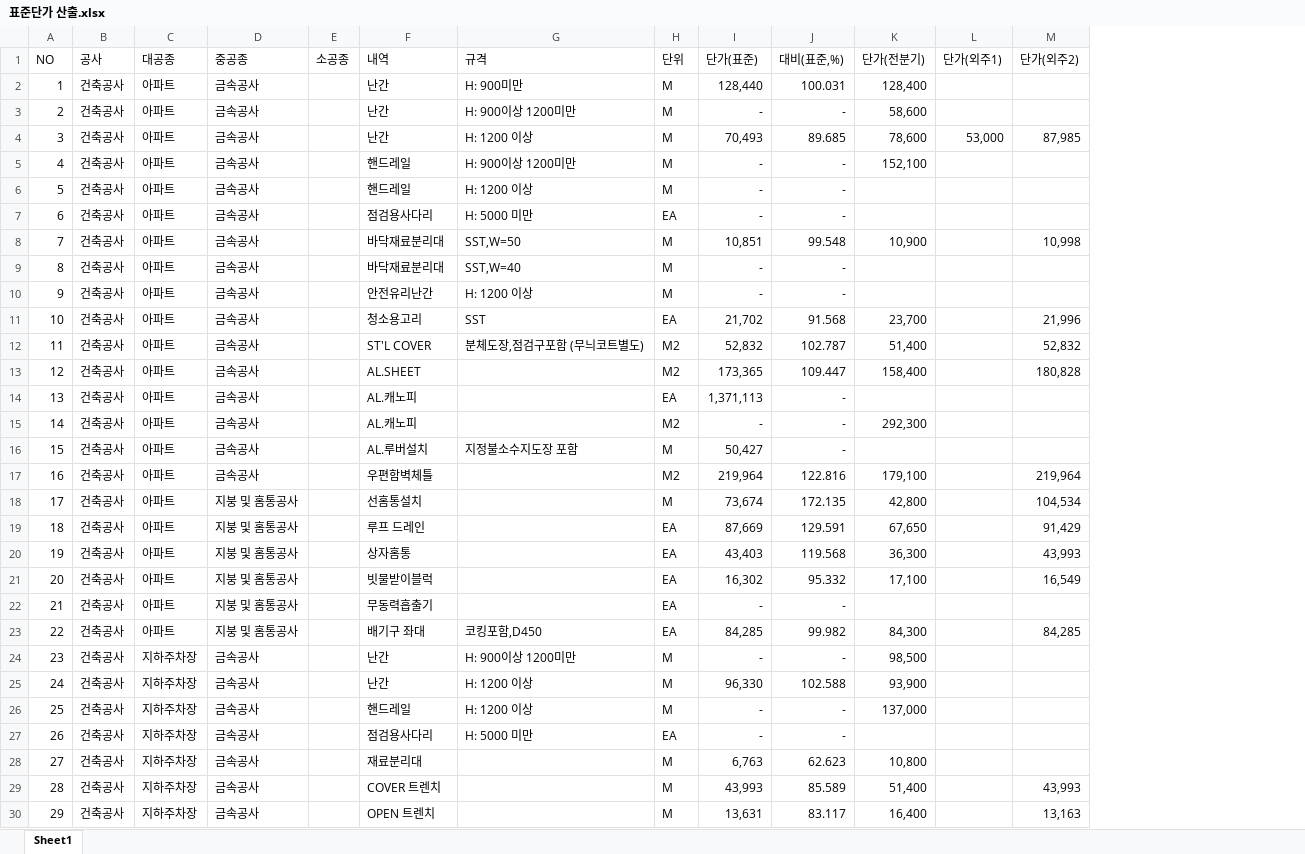
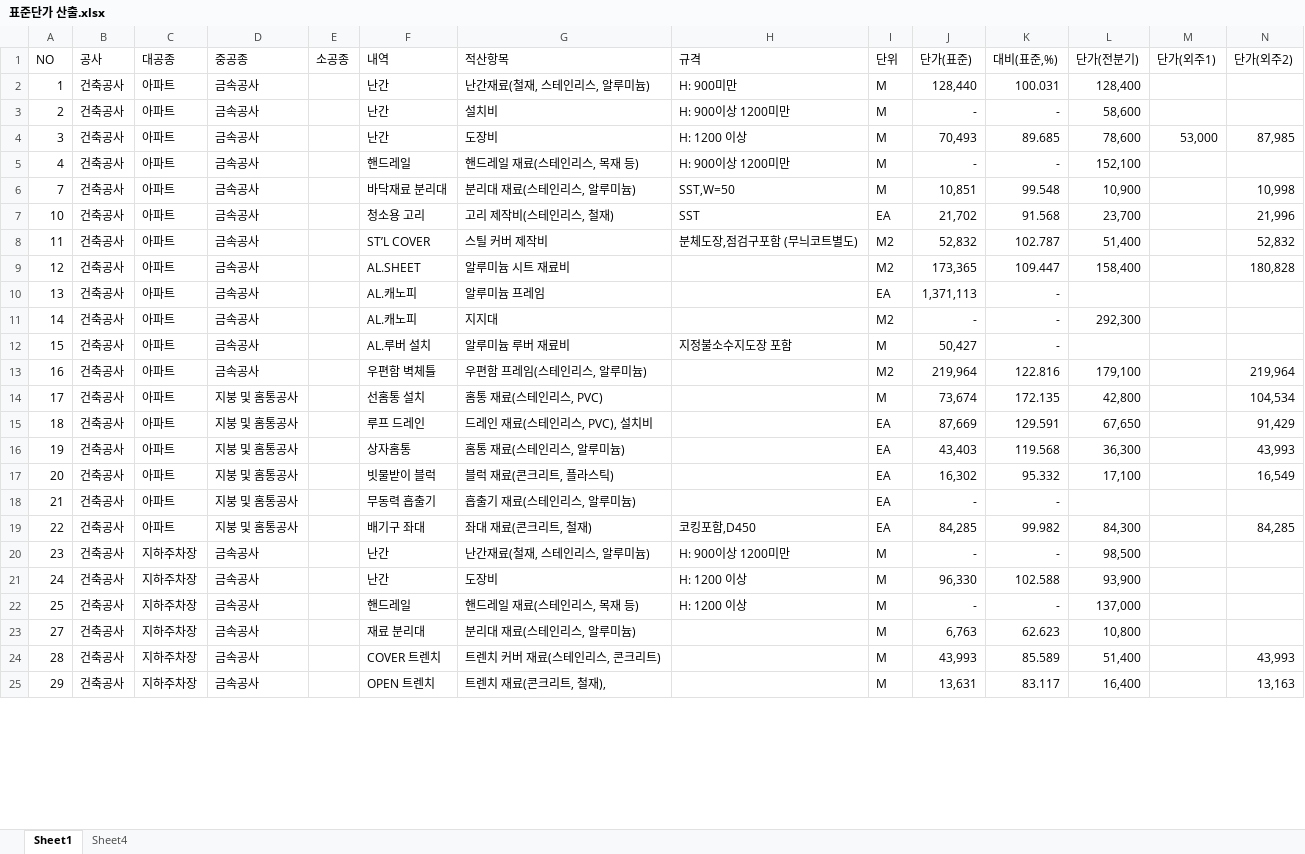
Before and after one commit to lemondegh/enc, an Excel workbook: data/표준단가 산출.xlsx, sheet Sheet1, drawn as a sheet; only a part is shown; values as stored, in another font and other column widths than the file's, no borders; removed rows and columns are numbered as before the commit, all else as after; rows hold the shown columns only; the diff covers the shown part only; the diff names each change by its address in the sheet, - before the commit and + after, or states it on an @@ line.

```diff
--- a/data/표준단가 산출.xlsx (sheet Sheet1)
+++ b/data/표준단가 산출.xlsx (sheet Sheet1)
+sheet tab: Sheet4
+column G (적산항목), rows 2-25: 난간재료(철재, 스테인리스, 알루미늄) | 설치비 | 도장비 | 핸드레일 재료(스테인리스, 목재 등) | 분리대 재료(스테인리스, 알루미늄) | 고리 제작비(스테인리스, 철재) | 스틸 커버 제작비 | 알루미늄 시트 재료비 | 알루미늄 프레임 | 지지대 | 알루미늄 루버 재료비 | 우편함 프레임(스테인리스, 알루미늄) | 홈통 재료(스테인리스, PVC) | 드레인 재료(스테인리스, PVC), 설치비 | 홈통 재료(스테인리스, 알루미늄) | 블럭 재료(콘크리트, 플라스틱) | 흡출기 재료(스테인리스, 알루미늄) | 좌대 재료(콘크리트, 철재) | 난간재료(철재, 스테인리스, 알루미늄) | 도장비 | 핸드레일 재료(스테인리스, 목재 등) | 분리대 재료(스테인리스, 알루미늄) | 트렌치 커버 재료(스테인리스, 콘크리트) | 트렌치 재료(콘크리트, 철재),
-row 6: 5 | 건축공사 | 아파트 | 금속공사 |  | 핸드레일 | H: 1200 이상 | M | - | -
-row 7: 6 | 건축공사 | 아파트 | 금속공사 |  | 점검용사다리 | H: 5000 미만 | EA | - | -
-F6 (내역): 바닥재료분리대
+F6 (내역): 바닥재료 분리대
-row 9: 8 | 건축공사 | 아파트 | 금속공사 |  | 바닥재료분리대 | SST,W=40 | M | - | -
-row 10: 9 | 건축공사 | 아파트 | 금속공사 |  | 안전유리난간 | H: 1200 이상 | M | - | -
-F7 (내역): 청소용고리
+F7 (내역): 청소용 고리
-F8 (내역): ST'L COVER
+F8 (내역): ST’L COVER
-F12 (내역): AL.루버설치
+F12 (내역): AL.루버 설치
-F13 (내역): 우편함벽체틀
+F13 (내역): 우편함 벽체틀
-F14 (내역): 선홈통설치
+F14 (내역): 선홈통 설치
-F17 (내역): 빗물받이블럭
+F17 (내역): 빗물받이 블럭
-F18 (내역): 무동력흡출기
+F18 (내역): 무동력 흡출기
-row 27: 26 | 건축공사 | 지하주차장 | 금속공사 |  | 점검용사다리 | H: 5000 미만 | EA | - | -
-F23 (내역): 재료분리대
+F23 (내역): 재료 분리대
```
Also changed, not shown: 4 removed rows and 4 edited cells elsewhere in this sheet, data/표준단가 조회.xlsx, 8 other files.
